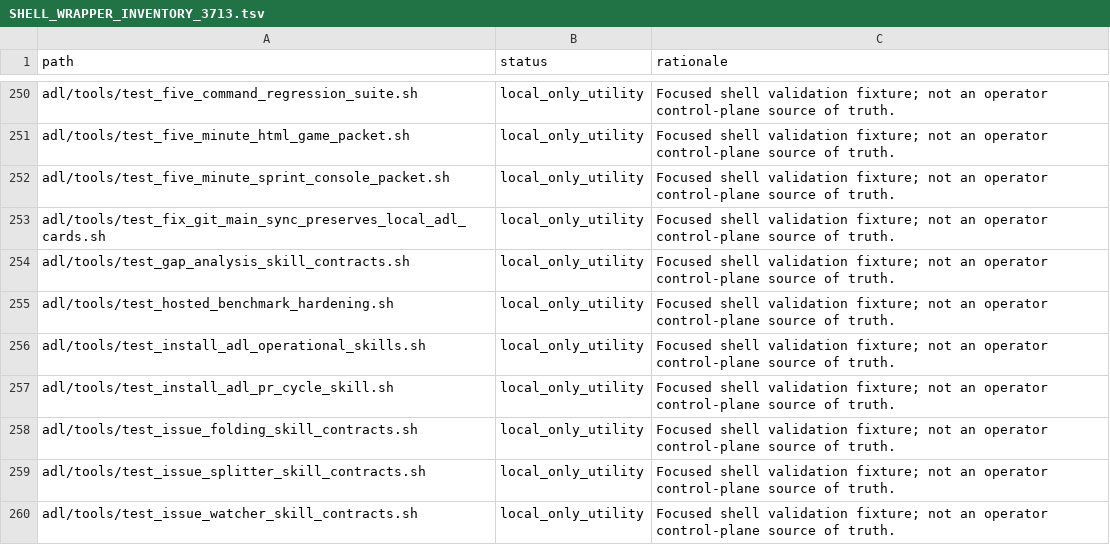
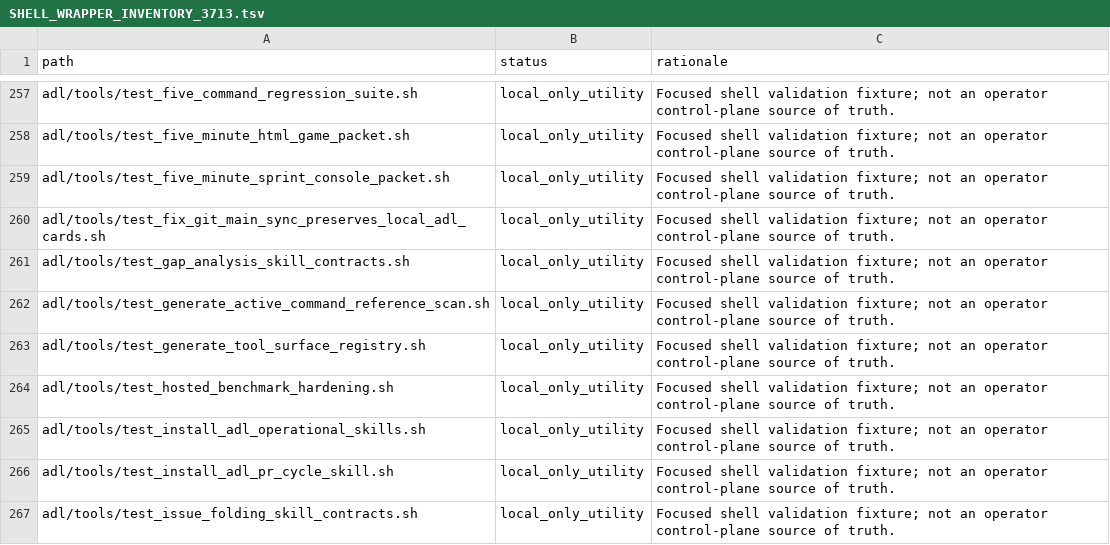
Before and after one commit to danielbaustin/agent-design-language, a TSV file: docs/milestones/v0.91.5/review/SHELL_WRAPPER_INVENTORY_3713.tsv, drawn as a sheet; only a part is shown, gaps mark what is left out; the shorter side is filled out with more unchanged rows; the diff covers the shown part only; the diff names each change by its address in the sheet, - before the commit and + after, or states it on an @@ line.

Commit message:
[v0.91.6][tools] Split pr.sh delegate and usage helpers (#4500)
* [v0.91.6][tools] Split pr.sh delegate and usage helpers (Closes #4481)

* [v0.91.6][tools] Split pr.sh delegate and usage helpers (Closes #4481)

```diff
--- a/docs/milestones/v0.91.5/review/SHELL_WRAPPER_INVENTORY_3713.tsv
+++ b/docs/milestones/v0.91.5/review/SHELL_WRAPPER_INVENTORY_3713.tsv
+row 262: adl/tools/test_generate_active_command_reference_scan.sh | local_only_utility | Focused shell validation fixture; not an operator control-plane source of truth.
+row 263: adl/tools/test_generate_tool_surface_registry.sh | local_only_utility | Focused shell validation fixture; not an operator control-plane source of truth.
```
Also changed, not shown: 27 added rows elsewhere in this file, 32 other files.
